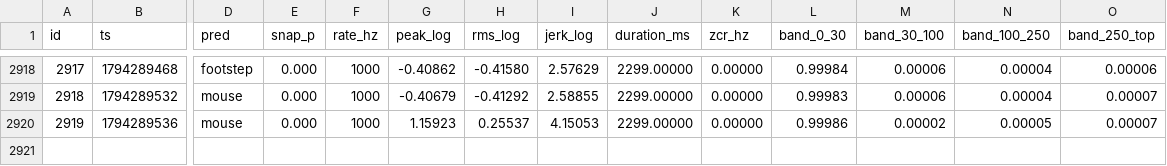
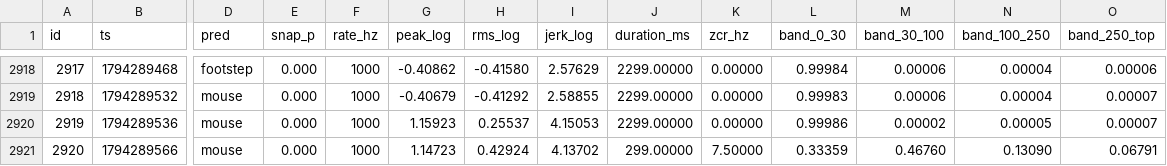
Before and after one commit to RandeLab/polh-kill, a CSV file: data/samples.csv, drawn as a sheet; only a part is shown, gaps mark what is left out; rows hold the shown columns only; the diff names each change by its address in the sheet, - before the commit and + after, or states it on an @@ line.

Commit message:
🐭 20 new captures from ze trap
Ze data does not lie. It only shows you what you wanted to see.

2920 captures on ze device, 6 labelled.
Pushed by polh-kill v0.2.0 directly from ze ESP32-S3.

```diff
--- a/data/samples.csv
+++ b/data/samples.csv
+row 2921: 2920 | 1794289566 | mouse | 0.000 | 1000 | 1.14723 | 0.42924 | 4.13702 | 299.00000 | 7.50000 | 0.33359 | 0.46760 | 0.13090 | 0.06791
```
Also changed, not shown: 2 other files.
